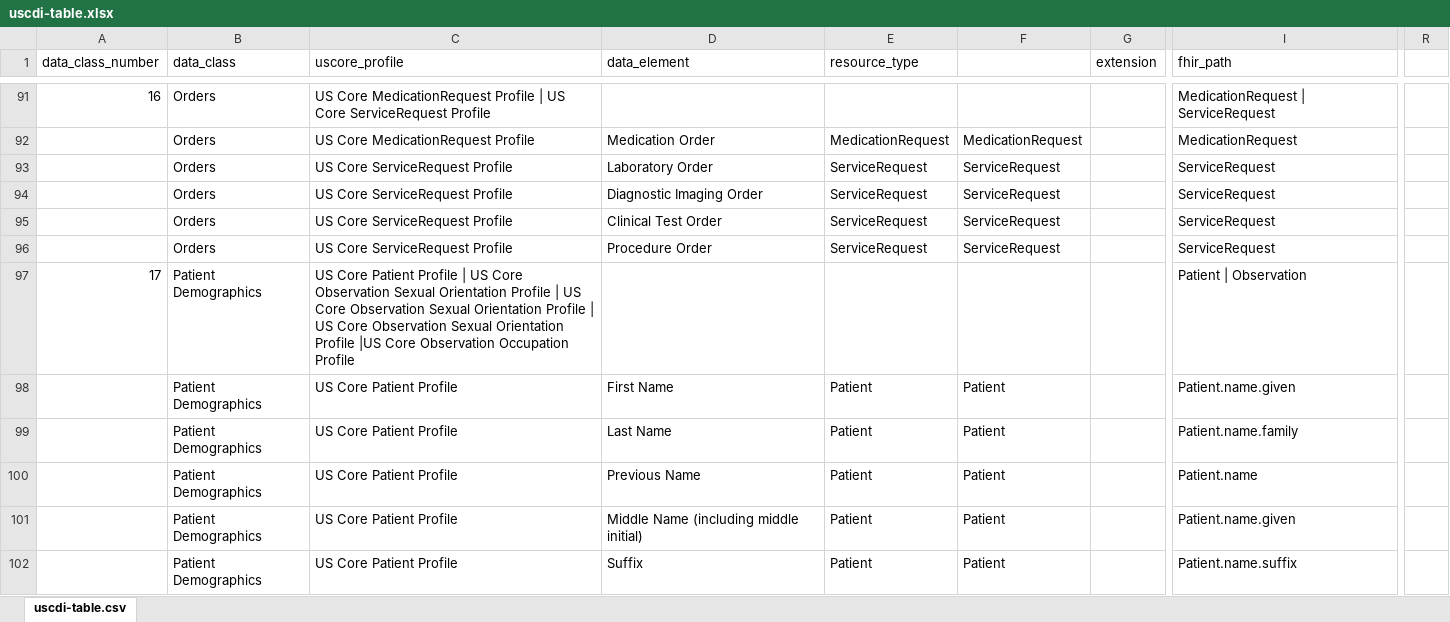
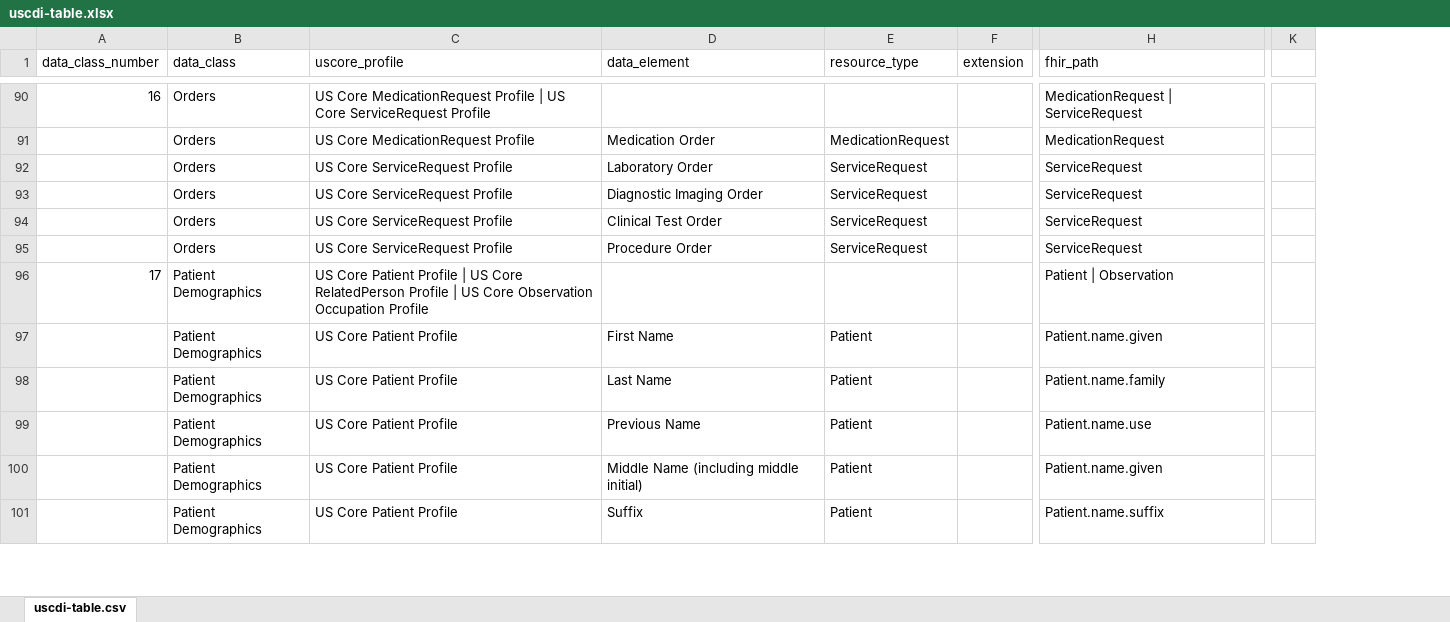
Before and after one commit to HL7/US-Core, an Excel workbook: input/images/tables/uscdi-table.xlsx, sheet uscdi-table.csv, drawn as a sheet; only a part is shown, gaps mark what is left out; values as stored, in another font and other column widths than the file's, no borders; removed rows and columns are numbered as before the commit, all else as after; the diff covers the shown part only; the diff names each change by its address in the sheet, - before the commit and + after, or states it on an @@ line.

Commit message:
QA fix links

```diff
--- a/input/images/tables/uscdi-table.xlsx (sheet uscdi-table.csv)
+++ b/input/images/tables/uscdi-table.xlsx (sheet uscdi-table.csv)
-column F, rows 92-102: MedicationRequest | ServiceRequest | ServiceRequest | ServiceRequest | ServiceRequest |  | Patient | Patient | Patient | Patient | Patient
+column K, empty
-column R, empty
-C96 (uscore_profile): …US Core Observation Sexual Orientation Profile | US Core Observation Sexual Orientation Profile | US Core Observation Sexual Orientation Profile |US Core Observation…
+C96 (uscore_profile): …US Core RelatedPerson Profile | US Core Observation…
-H99 (fhir_path): Patient.name
+H99 (fhir_path): Patient.name.use
```
Also changed, not shown: 2 added rows, 5 removed rows and 6 edited cells elsewhere in this sheet, input/images/tables/additional-uscdi-requirements.xlsx, input/images/tables/addl_uscdi_choice_refs.xlsx, 35 other files.
